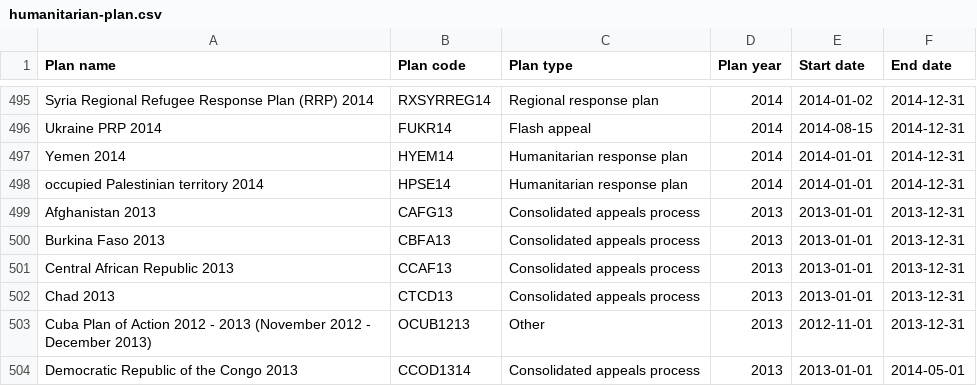
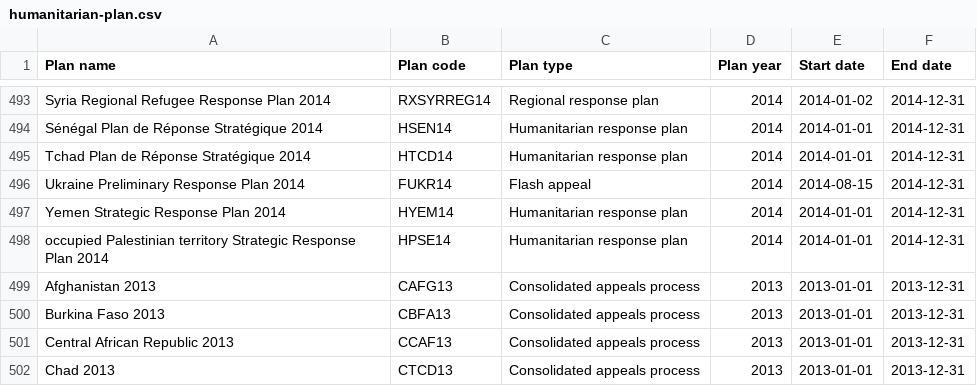
Before and after one commit to codeforIATI/humanitarian-plan-codelist, a CSV file: humanitarian-plan.csv, drawn as a sheet; only a part is shown, gaps mark what is left out; the shorter side is filled out with more unchanged rows; addresses are those after the commit; the diff covers the shown part only; the diff names each change by its address in the sheet, - before the commit and + after, or states it on an @@ line.

```diff
--- a/humanitarian-plan.csv
+++ b/humanitarian-plan.csv
-A493 (Plan name): Syria Regional Refugee Response Plan (RRP) 2014
+A493 (Plan name): Syria Regional Refugee Response Plan 2014
+row 494: Sénégal Plan de Réponse Stratégique 2014 | HSEN14 | Humanitarian response plan | 2014 | 2014-01-01 | 2014-12-31
+row 495: Tchad Plan de Réponse Stratégique 2014 | HTCD14 | Humanitarian response plan | 2014 | 2014-01-01 | 2014-12-31
-A496 (Plan name): Ukraine PRP 2014
+A496 (Plan name): Ukraine Preliminary Response Plan 2014
-A497 (Plan name): Yemen 2014
+A497 (Plan name): Yemen Strategic Response Plan 2014
-A498 (Plan name): …Palestinian territory 2014
+A498 (Plan name): …Palestinian territory Strategic Response Plan 2014
```
Also changed, not shown: 3 added rows, 5 removed rows and 21 edited cells elsewhere in this file.
